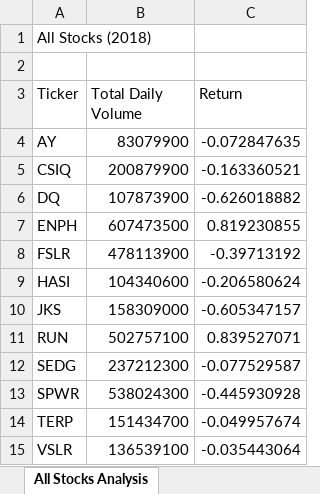
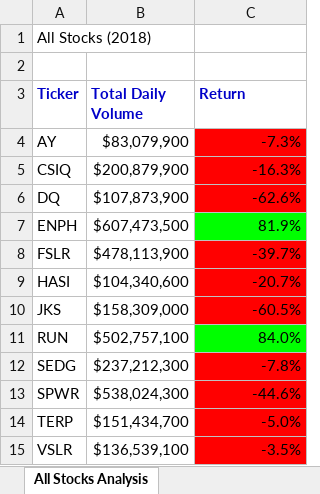
Before and after one commit to marczuka/Boot-Camp, an Excel workbook: green_stocks.xlsm, sheet All Stocks Analysis, drawn as a sheet; values as stored, in another font and other column widths than the file's, no borders; the diff names each change by its address in the sheet, - before the commit and + after, or states it on an @@ line.

Commit message:
Add files via upload
Uploading a file with a macro described in chapter 2.3.3 doing all the stocks analysis for 2018 with cells formatting and data conditional formatting added as described in chapter 2.4.

```diff
--- a/green_stocks.xlsm (sheet All Stocks Analysis)
+++ b/green_stocks.xlsm (sheet All Stocks Analysis)
@@ A3:C3 bold: off → on, text colour: black → #0000C8 @@
-B4 (Total Daily Volume): 83079900
+B4 (Total Daily Volume): $83,079,900
-C4 (Return): -0.072847635
+C4 (Return): -7.3%
-C4:C6 fill: none
+C4:C6 fill: #FF0000
-B5 (Total Daily Volume): 200879900
+B5 (Total Daily Volume): $200,879,900
-C5 (Return): -0.163360521
+C5 (Return): -16.3%
-B6 (Total Daily Volume): 107873900
+B6 (Total Daily Volume): $107,873,900
-C6 (Return): -0.626018882
+C6 (Return): -62.6%
-B7 (Total Daily Volume): 607473500
+B7 (Total Daily Volume): $607,473,500
-C7 (Return): 0.819230855
+C7 (Return): 81.9%
-C7 fill: none
+C7 fill: #00FF00
-B8 (Total Daily Volume): 478113900
+B8 (Total Daily Volume): $478,113,900
-C8 (Return): -0.39713192
+C8 (Return): -39.7%
-C8:C10 fill: none
+C8:C10 fill: #FF0000
-B9 (Total Daily Volume): 104340600
+B9 (Total Daily Volume): $104,340,600
-C9 (Return): -0.206580624
+C9 (Return): -20.7%
-B10 (Total Daily Volume): 158309000
+B10 (Total Daily Volume): $158,309,000
-C10 (Return): -0.605347157
+C10 (Return): -60.5%
-B11 (Total Daily Volume): 502757100
+B11 (Total Daily Volume): $502,757,100
-C11 (Return): 0.839527071
+C11 (Return): 84.0%
-C11 fill: none
+C11 fill: #00FF00
-B12 (Total Daily Volume): 237212300
+B12 (Total Daily Volume): $237,212,300
-C12 (Return): -0.077529587
+C12 (Return): -7.8%
-C12:C15 fill: none
+C12:C15 fill: #FF0000
-B13 (Total Daily Volume): 538024300
+B13 (Total Daily Volume): $538,024,300
-C13 (Return): -0.445930928
+C13 (Return): -44.6%
-B14 (Total Daily Volume): 151434700
+B14 (Total Daily Volume): $151,434,700
-C14 (Return): -0.049957674
+C14 (Return): -5.0%
-B15 (Total Daily Volume): 136539100
+B15 (Total Daily Volume): $136,539,100
-C15 (Return): -0.035443064
+C15 (Return): -3.5%
```
